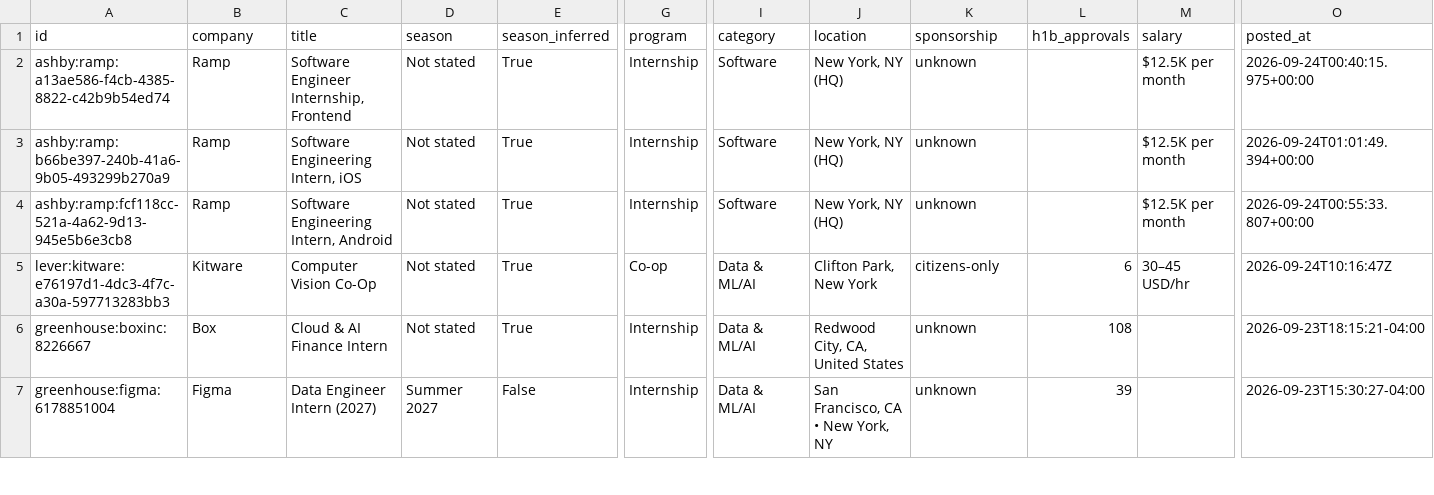
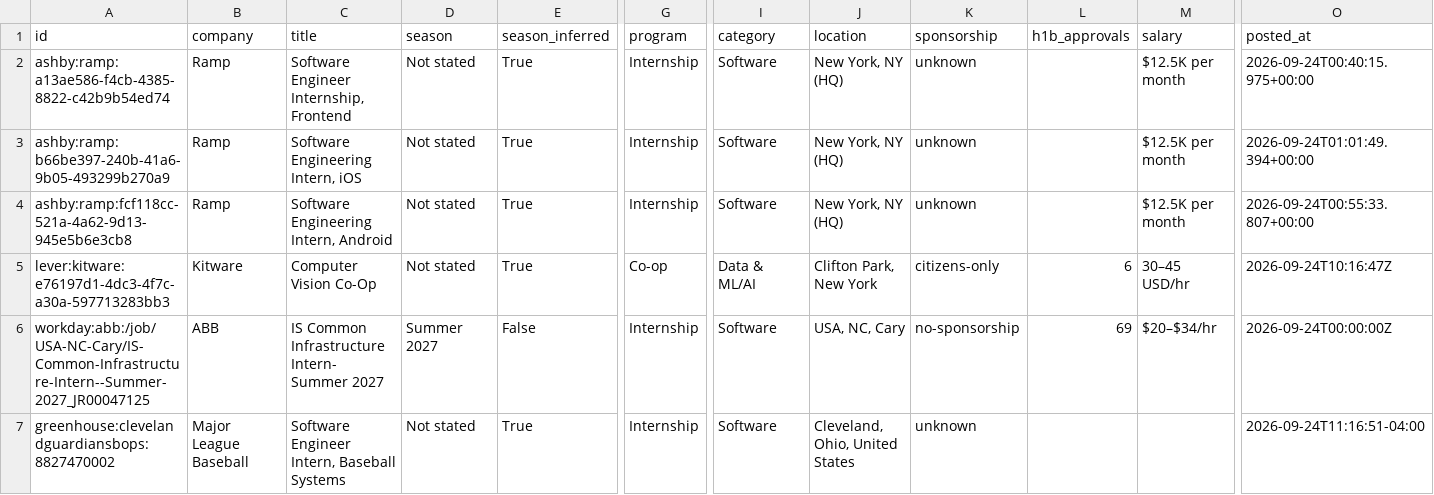
Before and after one commit to superasymmetry/internship-alerts, a CSV file: data/internships.csv, drawn as a sheet; only a part is shown, gaps mark what is left out; the shorter side is filled out with more unchanged rows; rows hold the shown columns only; the diff covers the shown part only; the diff names each change by its address in the sheet, - before the commit and + after, or states it on an @@ line.

```diff
--- a/data/internships.csv
+++ b/data/internships.csv
+row 6: workday:abb:/job/USA-NC-Cary/IS-Common-Infrastructure-Intern--Summer-2027_JR00047125 | ABB | IS Common Infrastructure Intern- Summer 2027 | Summer 2027 | False | Internship | Software | USA, NC, Cary | no-sponsorship | 69 | $20–$34/hr | 2026-09-24T00:00:00Z
+row 7: greenhouse:clevelandguardiansbops:8827470002 | Major League Baseball | Software Engineer Intern, Baseball Systems | Not stated | True | Internship | Software | Cleveland, Ohio, United States | unknown |  |  | 2026-09-24T11:16:51-04:00
```
Also changed, not shown: 5 added rows, 2 removed rows and 2 edited cells elsewhere in this file, docs/internships.csv, 15 other files.
